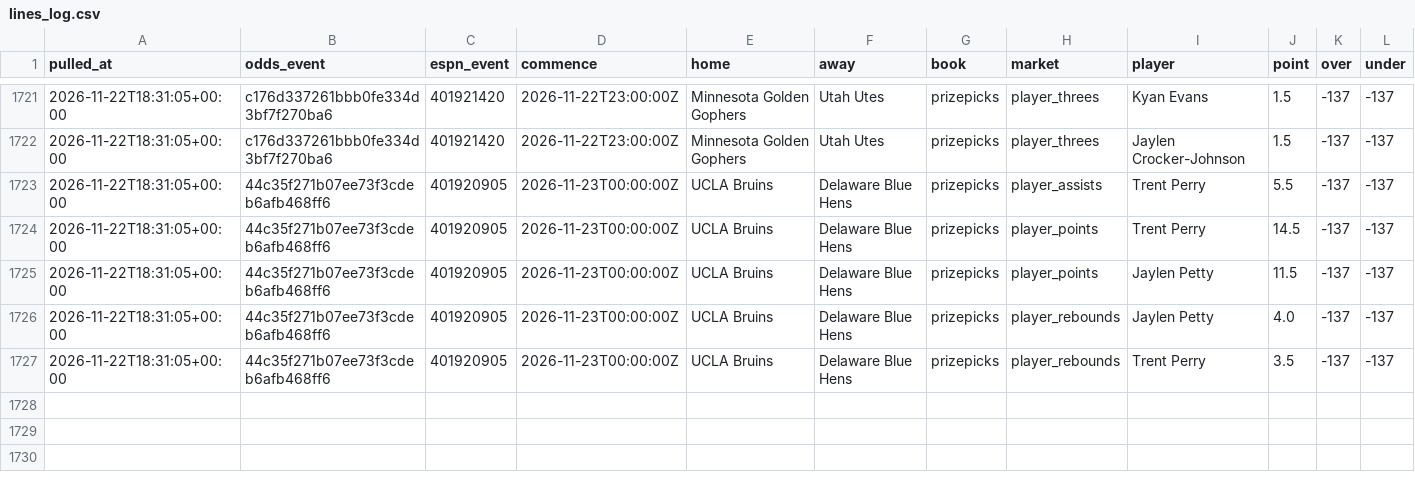
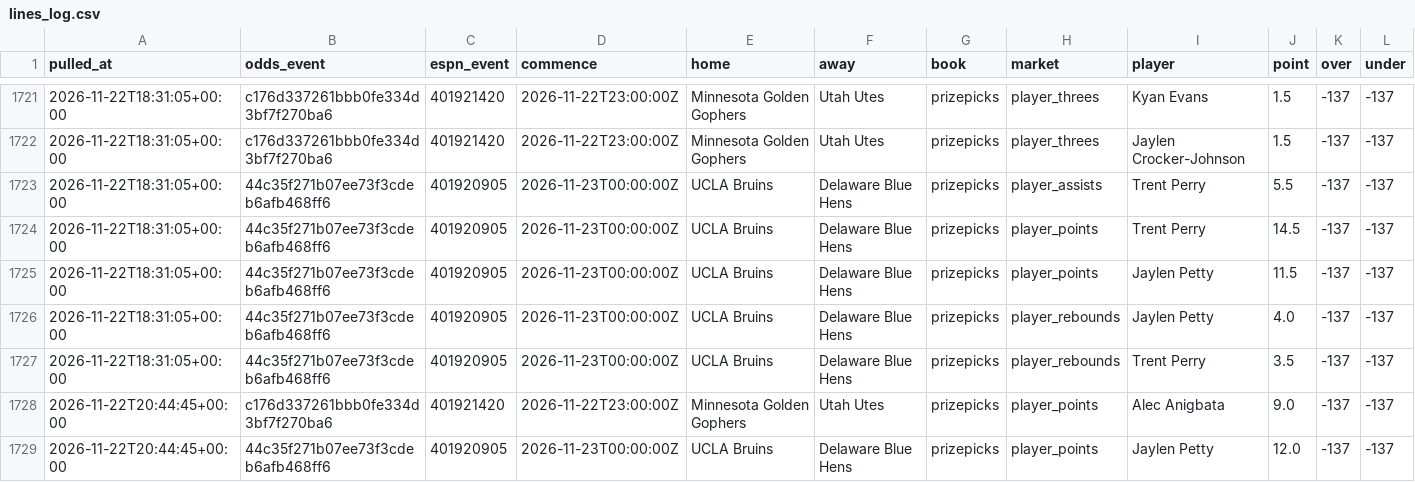
Before and after one commit to jlwin1995-alt/CBB, a CSV file: data/log/lines_log.csv, drawn as a sheet; only a part is shown, gaps mark what is left out; rows hold the shown columns only; the diff names each change by its address in the sheet, - before the commit and + after, or states it on an @@ line.

```diff
--- a/data/log/lines_log.csv
+++ b/data/log/lines_log.csv
+row 1728: 2026-11-22T20:44:45+00:00 | c176d337261bbb0fe334d3bf7f270ba6 | 401921420 | 2026-11-22T23:00:00Z | Minnesota Golden Gophers | Utah Utes | prizepicks | player_points | Alec Anigbata | 9.0 | -137 | -137
+row 1729: 2026-11-22T20:44:45+00:00 | 44c35f271b07ee73f3cdeb6afb468ff6 | 401920905 | 2026-11-23T00:00:00Z | UCLA Bruins | Delaware Blue Hens | prizepicks | player_points | Jaylen Petty | 12.0 | -137 | -137
```
Also changed, not shown: data/log/credits.csv, data/log/lines_graded.csv, 7 other files.
